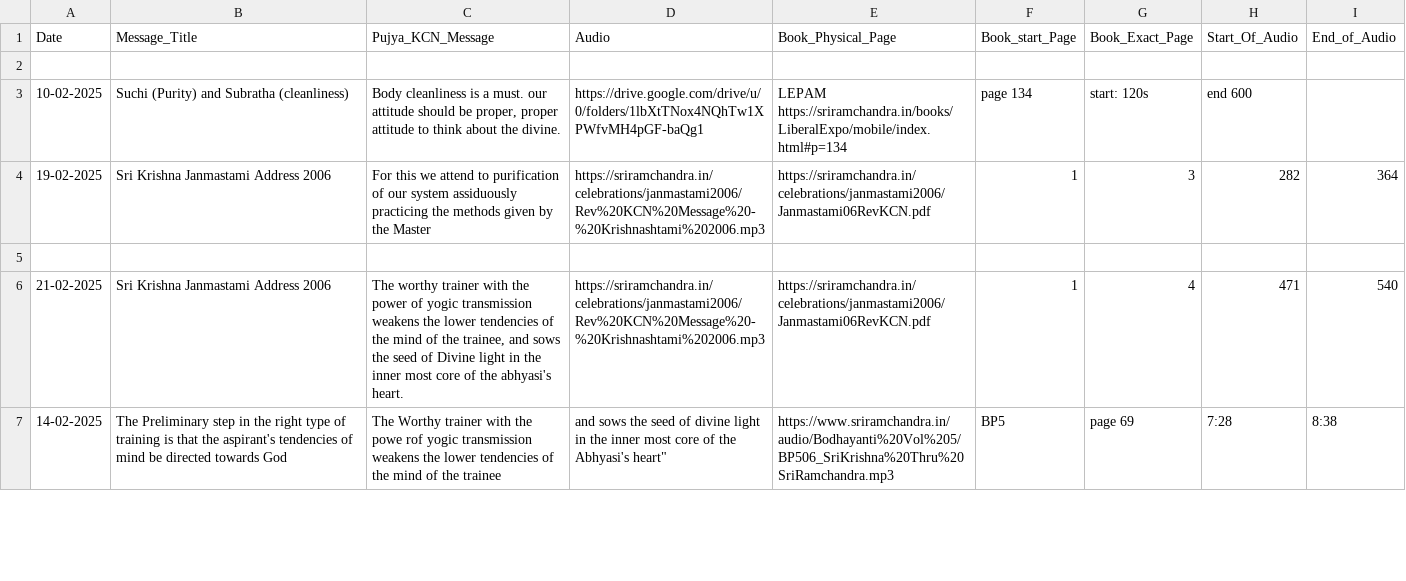
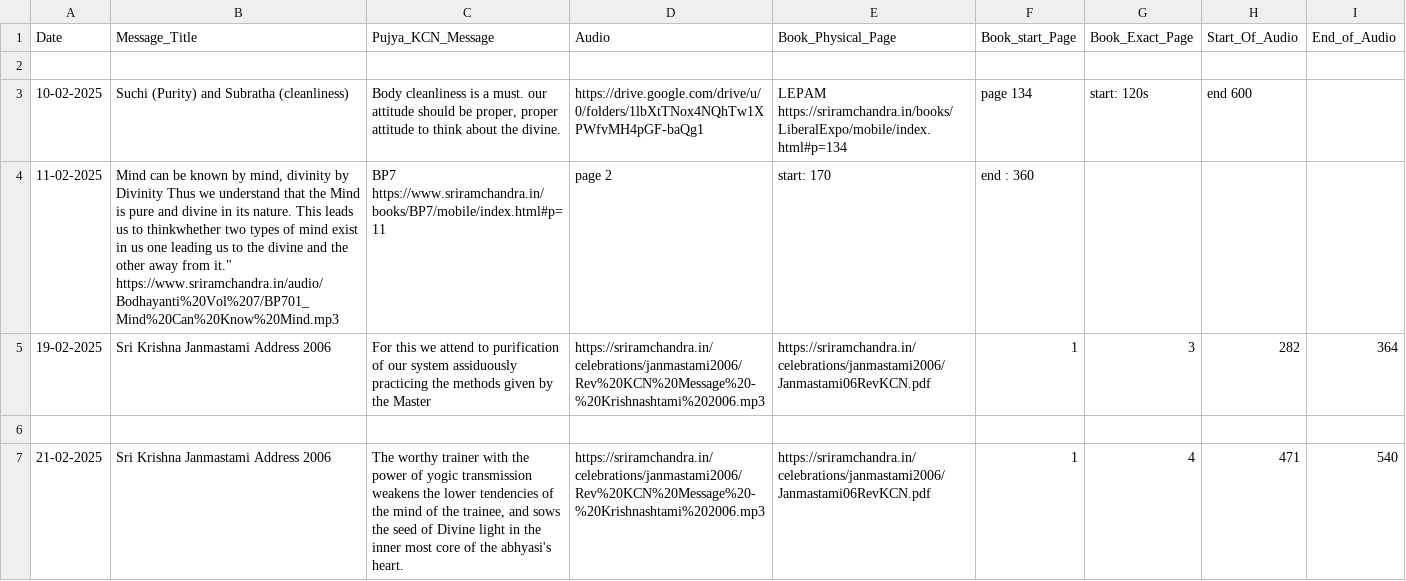
Before and after one commit to sriramchandra-in/isrc_web_app, a CSV file: cross_reference.csv, drawn as a sheet; only a part is shown; the shorter side is filled out with more unchanged rows; the diff names each change by its address in the sheet, - before the commit and + after, or states it on an @@ line.

Commit message:
Update cross_reference.csv
Mallik added reference for 11-02-2025 - committed at 9:04pm CST

```diff
--- a/cross_reference.csv
+++ b/cross_reference.csv
+row 4: 11-02-2025 | Mind can be known by mind, divinity by Divinity Thus we understand that the Mind is pure and divine in its nature. This leads us to thinkwhether two types of mind exist in us one leading us to the divine and the other away from it." https://www.sriramchandra.in/audio/Bodhayanti%20Vol%207/BP701_Mind%20Can%20Know%20Mind.mp3 | BP7 https://www.sriramchandra.in/books/BP7/mobile/index.html#p=11 | page 2 | start: 170 | end : 360
```
